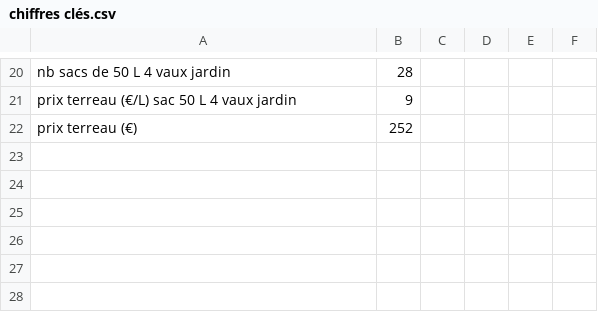
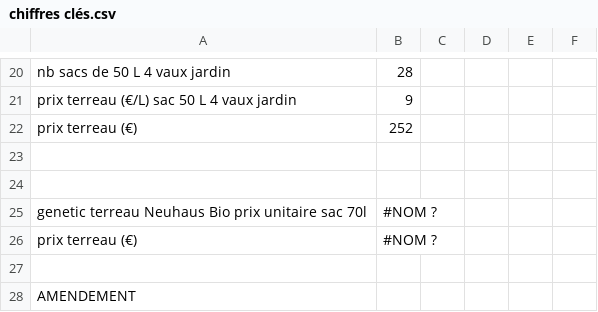
Before and after one commit to vgaz/test3, a CSV file: inputs/chiffres clés.csv, drawn as a sheet; only a part is shown, gaps mark what is left out; the diff names each change by its address in the sheet, - before the commit and + after, or states it on an @@ line.

```diff
--- a/inputs/chiffres clés.csv
+++ b/inputs/chiffres clés.csv
+row 23: (empty)
+row 24: (empty)
+row 25: genetic terreau Neuhaus Bio prix unitaire sac 70l | #NOM ?
+row 26: prix terreau (€) | #NOM ?
+row 27: (empty)
+row 28: AMENDEMENT
```
Also changed, not shown: inputs/planning.csv, 8 other files.
